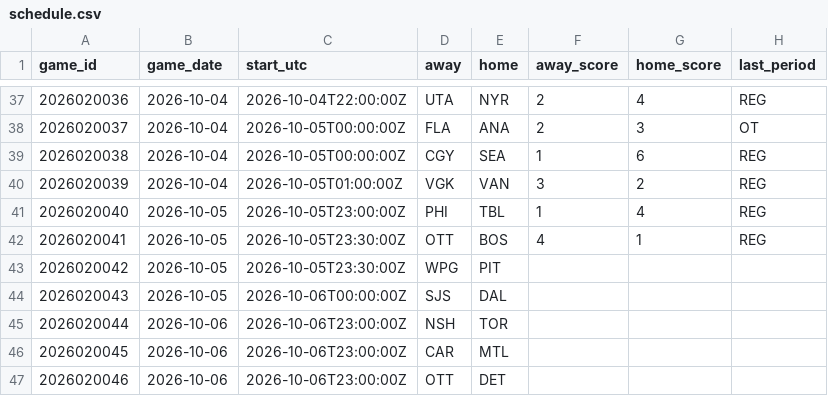
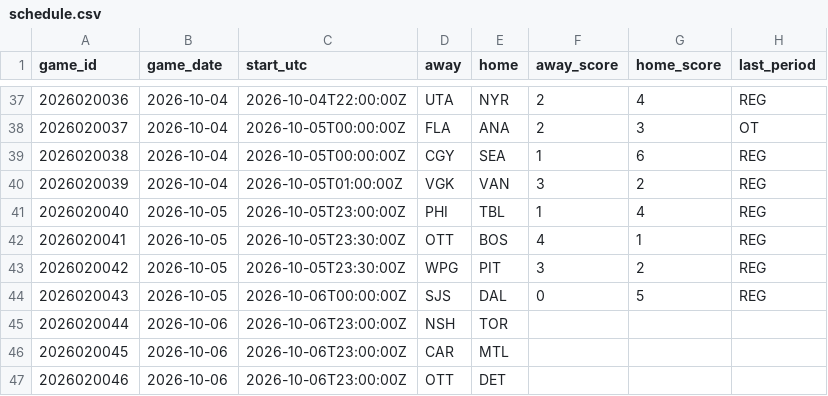
Before and after one commit to marekdoucet/pool-survivor, a CSV file: data/schedule.csv, drawn as a sheet; only a part is shown, gaps mark what is left out.

```diff
--- a/data/schedule.csv
+++ b/data/schedule.csv
@@ -42,4 +42,4 @@ game_id,game_date,start_utc,away,home,away_score,home_score,last_period
 2026020041,2026-10-05,2026-10-05T23:30:00Z,OTT,BOS,4,1,REG
-2026020042,2026-10-05,2026-10-05T23:30:00Z,WPG,PIT,,,
-2026020043,2026-10-05,2026-10-06T00:00:00Z,SJS,DAL,,,
+2026020042,2026-10-05,2026-10-05T23:30:00Z,WPG,PIT,3,2,REG
+2026020043,2026-10-05,2026-10-06T00:00:00Z,SJS,DAL,0,5,REG
 2026020044,2026-10-06,2026-10-06T23:00:00Z,NSH,TOR,,,
```
Also changed, not shown: 3 other files.
